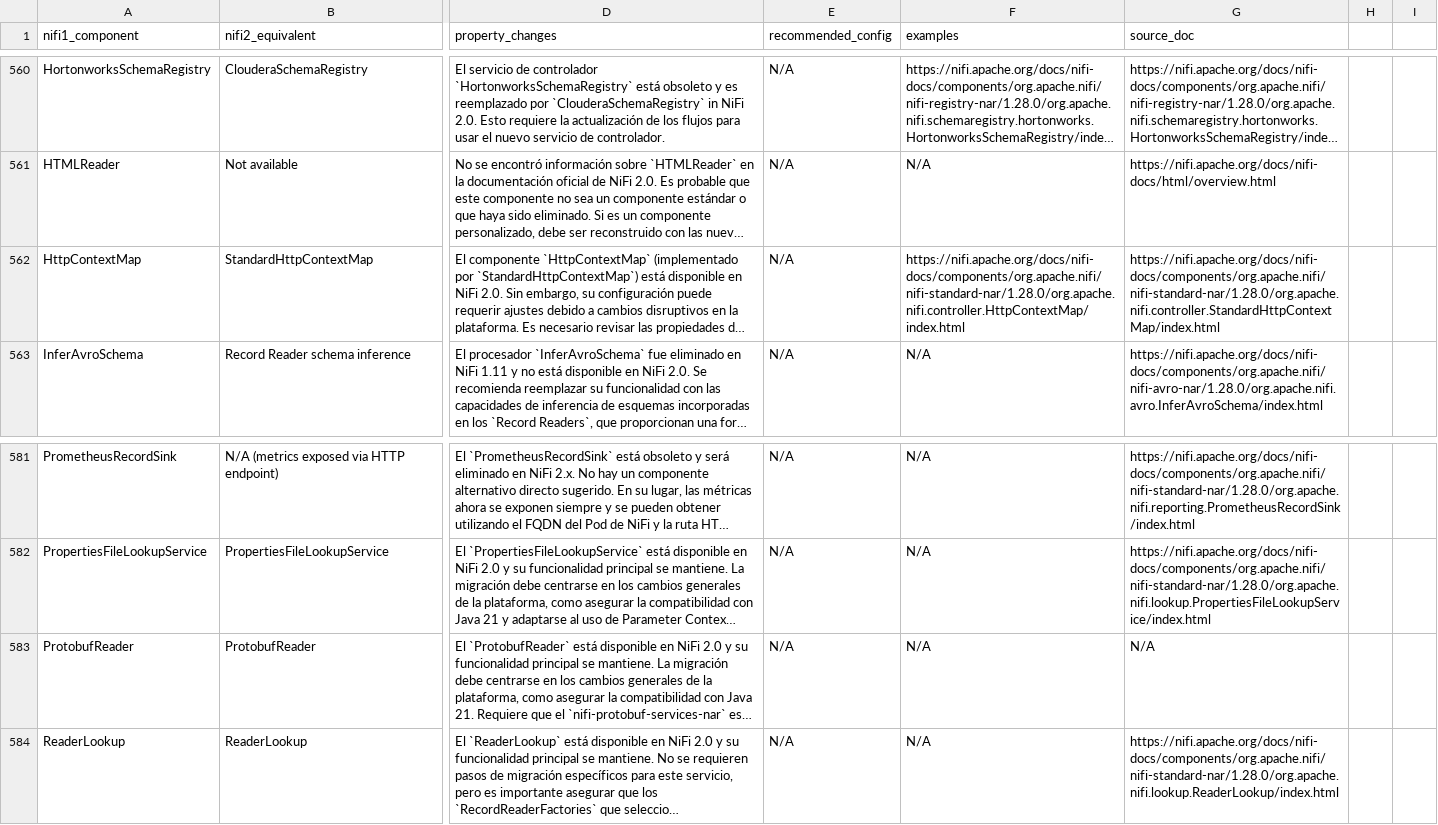
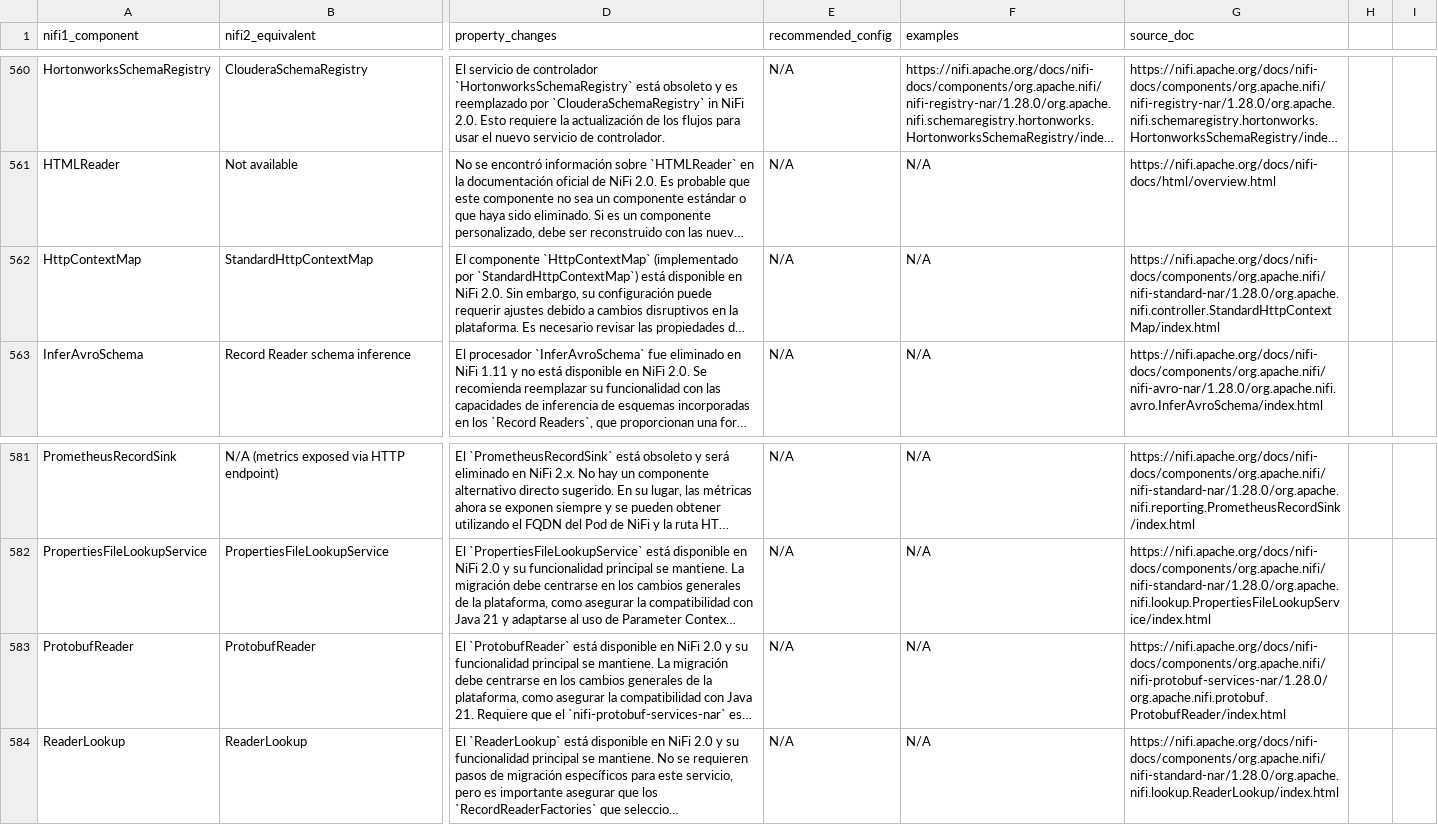
Before and after one commit to Bootcamp-IA-P4/nifi-migrator-ai, a CSV file: backend/data/migration_plan_fixed.csv, drawn as a sheet; only a part is shown, gaps mark what is left out; long unchanged cells end in …; the diff names each change by its address in the sheet, - before the commit and + after, or states it on an @@ line.

Commit message:
feat: Update source_doc for ProtobufReader in migration_plan_fixed.csv

```diff
--- a/backend/data/migration_plan_fixed.csv
+++ b/backend/data/migration_plan_fixed.csv
-F562 (examples): https://nifi.apache.org/docs/nifi-docs/components/org.apache.nifi/nifi-standard-nar/1.28.0/org.apache.nifi.controller.HttpContextMap/index.html
+F562 (examples): N/A
-G583 (source_doc): N/A
+G583 (source_doc): https://nifi.apache.org/docs/nifi-docs/components/org.apache.nifi/nifi-protobuf-services-nar/1.28.0/org.apache.nifi.protobuf.ProtobufReader/index.html
```
